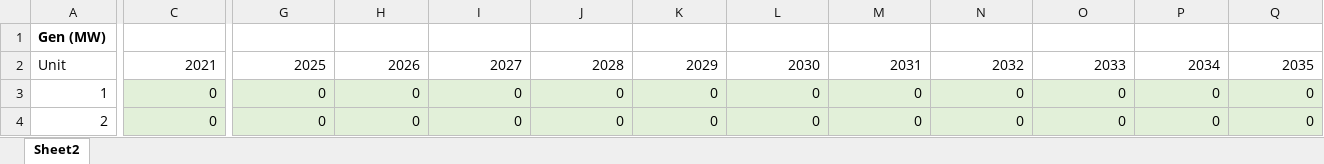
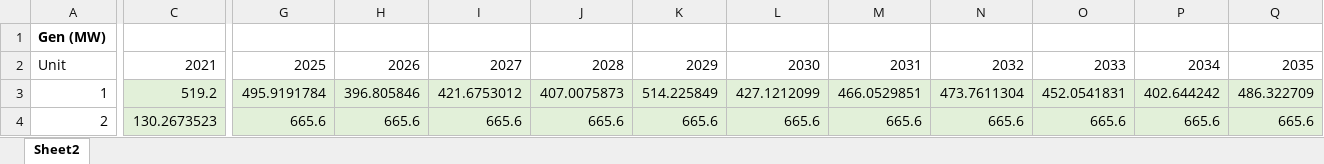
Before and after one commit to jawessel/ENV717A11, an Excel workbook: 717A11_output.xlsx, sheet Sheet2, drawn as a sheet; only a part is shown, gaps mark what is left out; values as stored, in another font and other column widths than the file's, no borders; the diff covers the shown part only; the diff names each change by its address in the sheet, - before the commit and + after, or states it on an @@ line.

```diff
--- a/717A11_output.xlsx (sheet Sheet2)
+++ b/717A11_output.xlsx (sheet Sheet2)
-C3: 0
+C3: 519.2
-G3: 0
+G3: 495.9191784
-H3: 0
+H3: 396.805846
-I3: 0
+I3: 421.6753012
-J3: 0
+J3: 407.0075873
-K3: 0
+K3: 514.225849
-L3: 0
+L3: 427.1212099
-M3: 0
+M3: 466.0529851
-N3: 0
+N3: 473.7611304
-O3: 0
+O3: 452.0541831
-P3: 0
+P3: 402.644242
-Q3: 0
+Q3: 486.322709
-C4: 0
+C4: 130.2673523
-G4: 0
+G4: 665.6
-H4: 0
+H4: 665.6
-I4: 0
+I4: 665.6
-J4: 0
+J4: 665.6
-K4: 0
+K4: 665.6
-L4: 0
+L4: 665.6
-M4: 0
+M4: 665.6
-N4: 0
+N4: 665.6
-O4: 0
+O4: 665.6
-P4: 0
+P4: 665.6
-Q4: 0
+Q4: 665.6
```
Also changed, not shown: 12 added rows, 12 removed rows and 393 edited cells elsewhere in this sheet, 1 other file.
